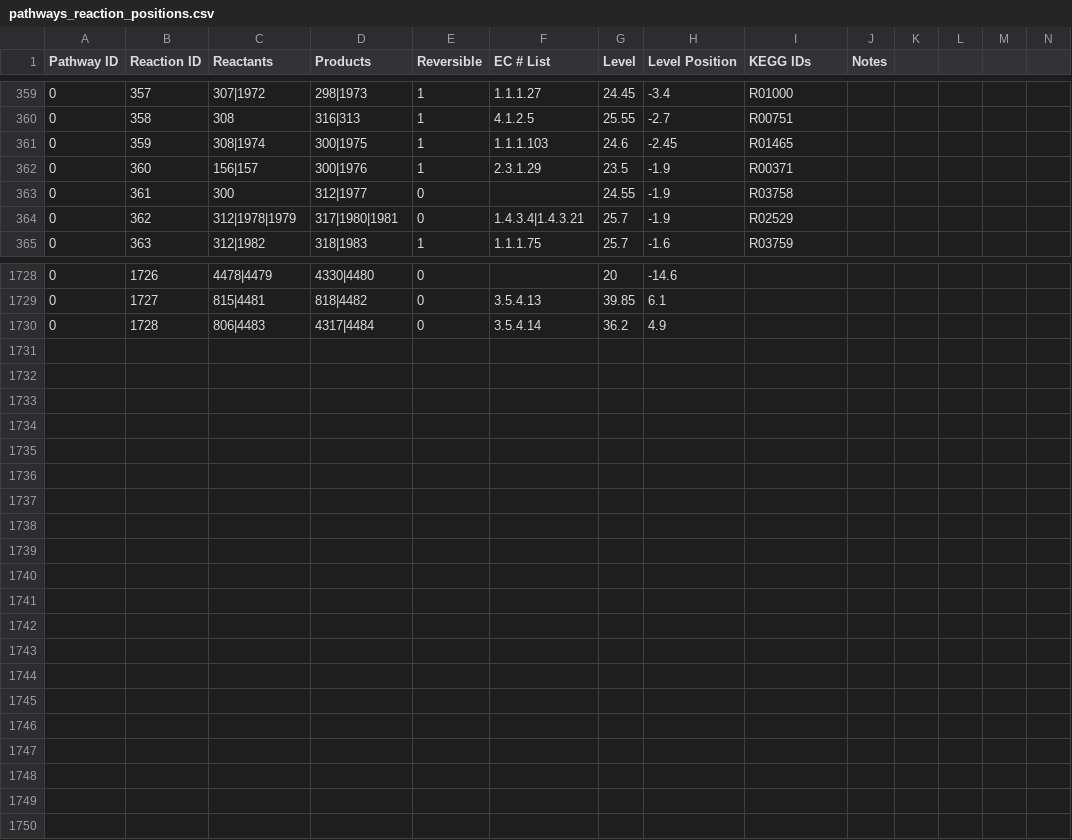
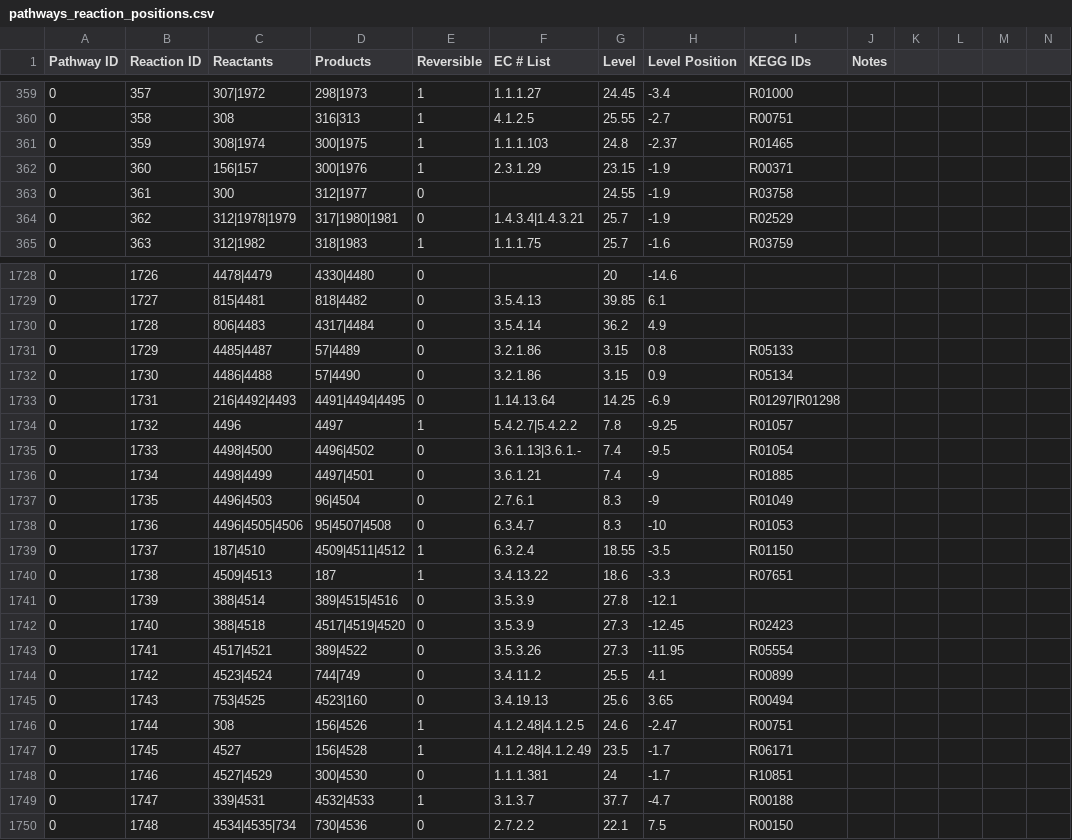
Before and after one commit to desmondlun/MOST, a CSV file: etc/visualization/pathways_reaction_positions.csv, drawn as a sheet; only a part is shown, gaps mark what is left out; rows hold the shown columns only; the diff covers the shown part only; the diff names each change by its address in the sheet, - before the commit and + after, or states it on an @@ line.

```diff
--- a/etc/visualization/pathways_reaction_positions.csv
+++ b/etc/visualization/pathways_reaction_positions.csv
-G361 (Level): 24.6
+G361 (Level): 24.8
-H361 (Level Position): -2.45
+H361 (Level Position): -2.37
-G362 (Level): 23.5
+G362 (Level): 23.15
+row 1731: 0 | 1729 | 4485|4487 | 57|4489 | 0 | 3.2.1.86 | 3.15 | 0.8 | R05133
+row 1732: 0 | 1730 | 4486|4488 | 57|4490 | 0 | 3.2.1.86 | 3.15 | 0.9 | R05134
+row 1733: 0 | 1731 | 216|4492|4493 | 4491|4494|4495 | 0 | 1.14.13.64 | 14.25 | -6.9 | R01297|R01298
+row 1734: 0 | 1732 | 4496 | 4497 | 1 | 5.4.2.7|5.4.2.2 | 7.8 | -9.25 | R01057
+row 1735: 0 | 1733 | 4498|4500 | 4496|4502 | 0 | 3.6.1.13|3.6.1.- | 7.4 | -9.5 | R01054
+row 1736: 0 | 1734 | 4498|4499 | 4497|4501 | 0 | 3.6.1.21 | 7.4 | -9 | R01885
+row 1737: 0 | 1735 | 4496|4503 | 96|4504 | 0 | 2.7.6.1 | 8.3 | -9 | R01049
+row 1738: 0 | 1736 | 4496|4505|4506 | 95|4507|4508 | 0 | 6.3.4.7 | 8.3 | -10 | R01053
+row 1739: 0 | 1737 | 187|4510 | 4509|4511|4512 | 1 | 6.3.2.4 | 18.55 | -3.5 | R01150
+row 1740: 0 | 1738 | 4509|4513 | 187 | 1 | 3.4.13.22 | 18.6 | -3.3 | R07651
+row 1741: 0 | 1739 | 388|4514 | 389|4515|4516 | 0 | 3.5.3.9 | 27.8 | -12.1
+row 1742: 0 | 1740 | 388|4518 | 4517|4519|4520 | 0 | 3.5.3.9 | 27.3 | -12.45 | R02423
+row 1743: 0 | 1741 | 4517|4521 | 389|4522 | 0 | 3.5.3.26 | 27.3 | -11.95 | R05554
+row 1744: 0 | 1742 | 4523|4524 | 744|749 | 0 | 3.4.11.2 | 25.5 | 4.1 | R00899
+row 1745: 0 | 1743 | 753|4525 | 4523|160 | 0 | 3.4.19.13 | 25.6 | 3.65 | R00494
+row 1746: 0 | 1744 | 308 | 156|4526 | 1 | 4.1.2.48|4.1.2.5 | 24.6 | -2.47 | R00751
+row 1747: 0 | 1745 | 4527 | 156|4528 | 1 | 4.1.2.48|4.1.2.49 | 23.5 | -1.7 | R06171
+row 1748: 0 | 1746 | 4527|4529 | 300|4530 | 0 | 1.1.1.381 | 24 | -1.7 | R10851
+row 1749: 0 | 1747 | 339|4531 | 4532|4533 | 1 | 3.1.3.7 | 37.7 | -4.7 | R00188
+row 1750: 0 | 1748 | 4534|4535|734 | 730|4536 | 0 | 2.7.2.2 | 22.1 | 7.5 | R00150
```
Also changed, not shown: 5 edited cells elsewhere in this file, etc/visualization/pathway_metabolite_positions.csv.
